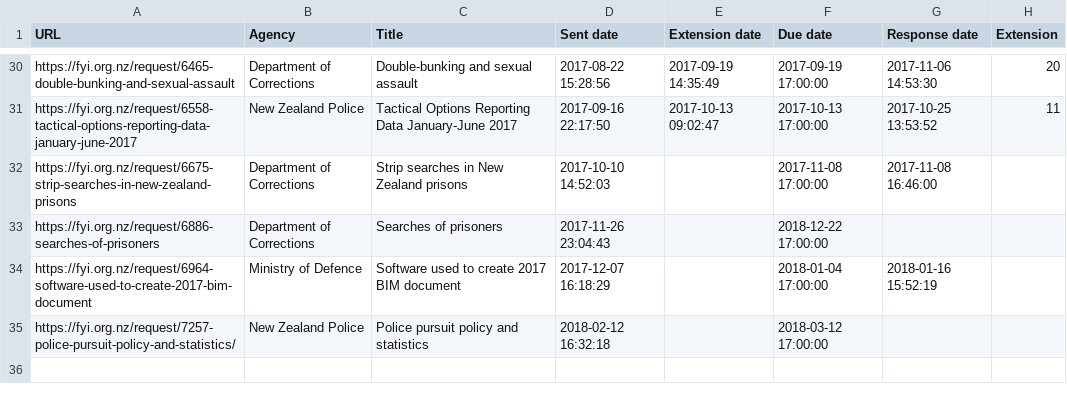
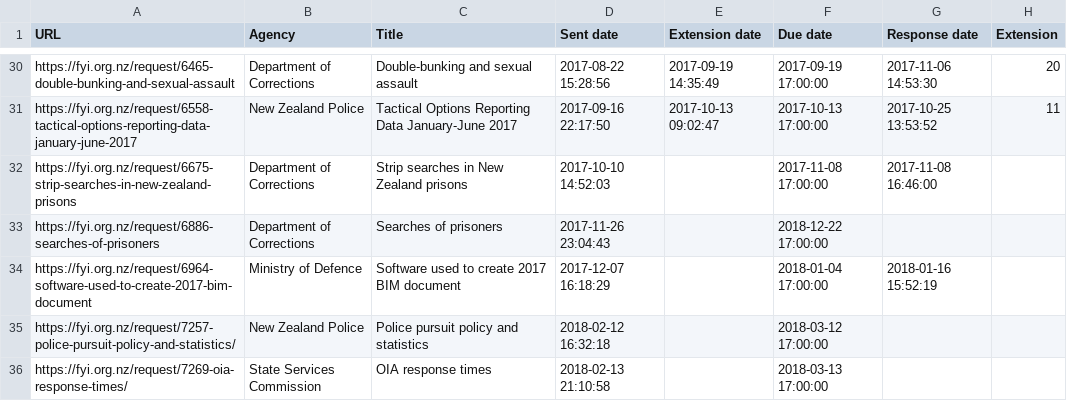
Before and after one commit to Cipscis/charter, a CSV file: app/assets/data/fyi-mark-hanna.csv, drawn as a sheet; only a part is shown, gaps mark what is left out.

Commit message:
Added new OIA request

```diff
--- a/app/assets/data/fyi-mark-hanna.csv
+++ b/app/assets/data/fyi-mark-hanna.csv
@@ -35 +35,2 @@ https://fyi.org.nz/request/6964-software-used-to-create-2017-bim-document,Minist
 https://fyi.org.nz/request/7257-police-pursuit-policy-and-statistics/,New Zealand Police,Police pursuit policy and statistics,2018-02-12 16:32:18,,2018-03-12 17:00:00,,
+https://fyi.org.nz/request/7269-oia-response-times/,State Services Commission,OIA response times,2018-02-13 21:10:58,,2018-03-13 17:00:00,,
```
